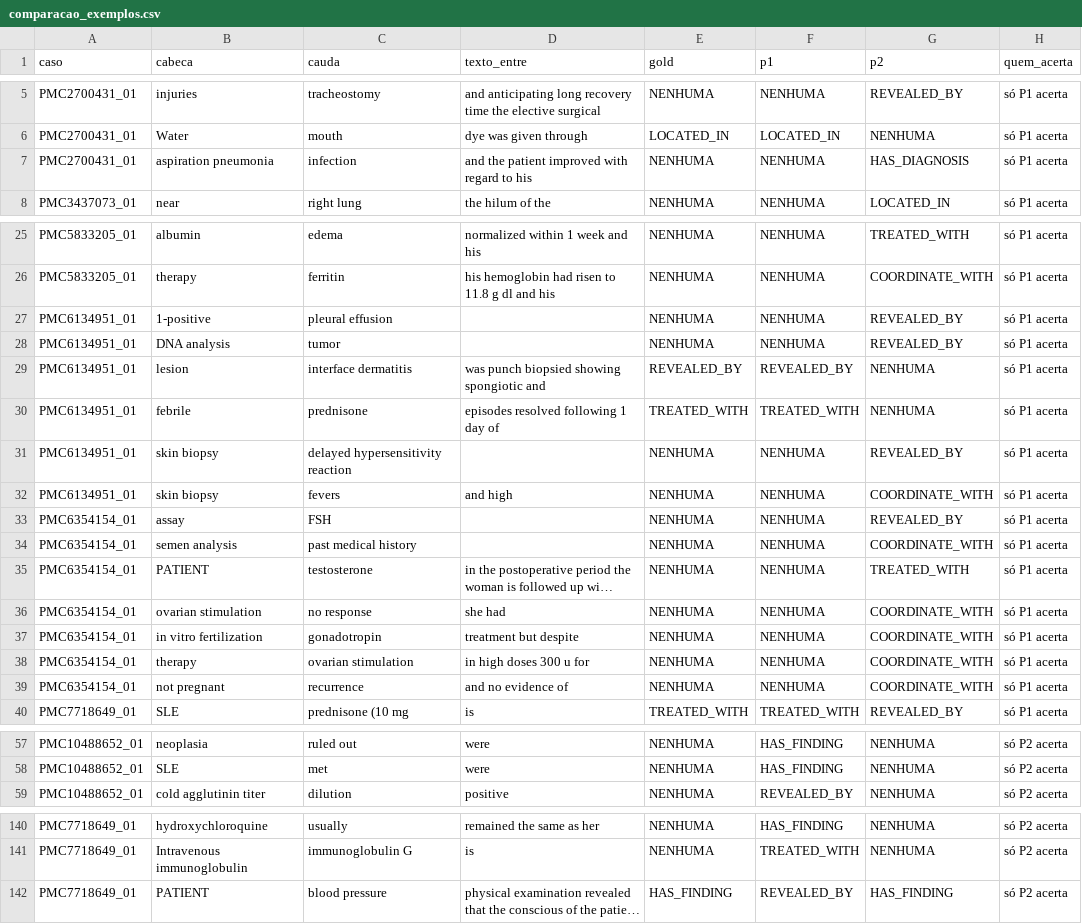
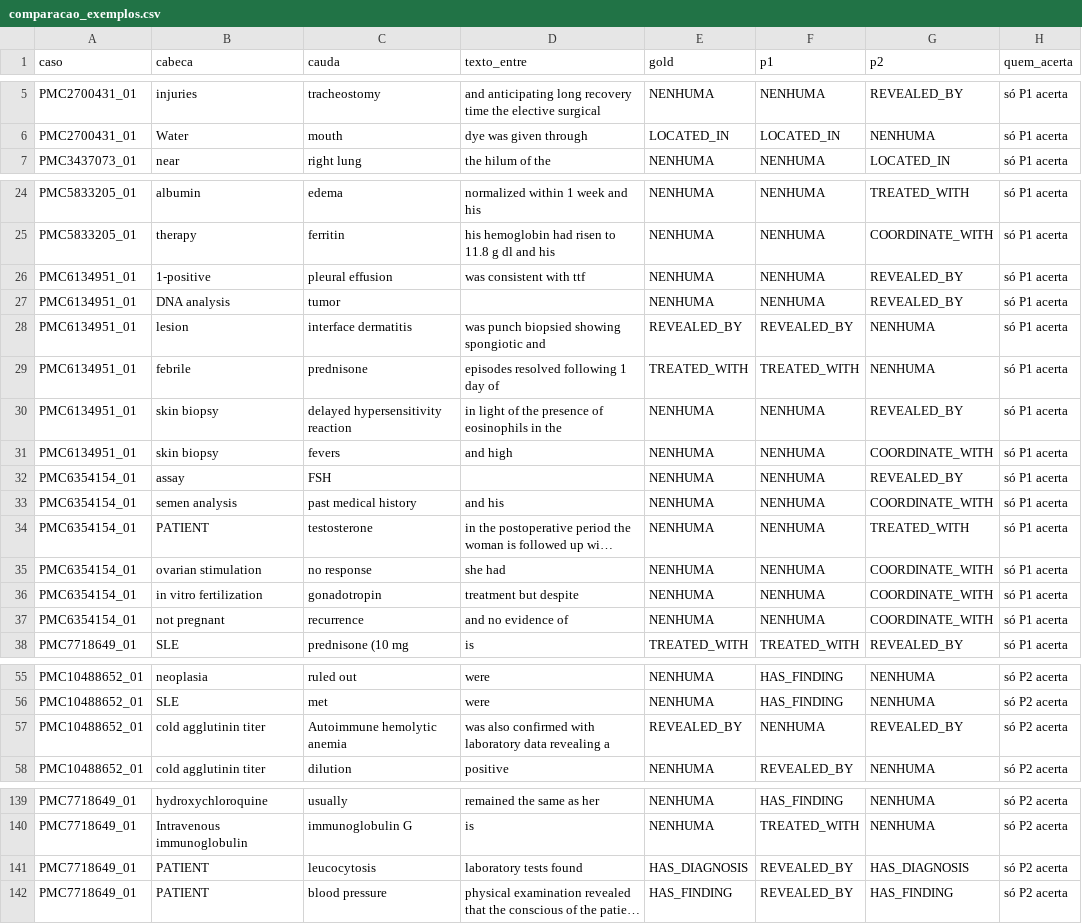
Before and after one commit to JaocHatter/Projeto-de-Natural-Language-Processing---Knowledge-Graph, a CSV file: project2/data/processed/comparacao_exemplos.csv, drawn as a sheet; only a part is shown, gaps mark what is left out; long unchanged cells end in …; removed rows and columns are numbered as before the commit, all else as after; the diff covers the shown part only; the diff names each change by its address in the sheet, - before the commit and + after, or states it on an @@ line.

```diff
--- a/project2/data/processed/comparacao_exemplos.csv
+++ b/project2/data/processed/comparacao_exemplos.csv
-row 7: PMC2700431_01 | aspiration pneumonia | infection | and the patient improved with regard to his | NENHUMA | NENHUMA | HAS_DIAGNOSIS | só P1 acerta
-D26 (texto_entre): (empty)
+D26 (texto_entre): was consistent with ttf
-D30 (texto_entre): (empty)
+D30 (texto_entre): in light of the presence of eosinophils in the
-D33 (texto_entre): (empty)
+D33 (texto_entre): and his
-row 38: PMC6354154_01 | therapy | ovarian stimulation | in high doses 300 u for | NENHUMA | NENHUMA | COORDINATE_WITH | só P1 acerta
+row 57: PMC10488652_01 | cold agglutinin titer | Autoimmune hemolytic anemia | was also confirmed with laboratory data revealing a | REVEALED_BY | NENHUMA | REVEALED_BY | só P2 acerta
+row 141: PMC7718649_01 | PATIENT | leucocytosis | laboratory tests found | HAS_DIAGNOSIS | REVEALED_BY | HAS_DIAGNOSIS | só P2 acerta
```
Also changed, not shown: 2 edited cells elsewhere in this file, project2/data/processed/metricas_bootstrap.csv, project2/data/processed/metricas_matriz_confusao.csv, 18 other files.
